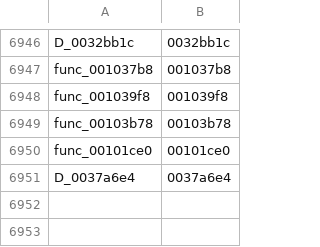
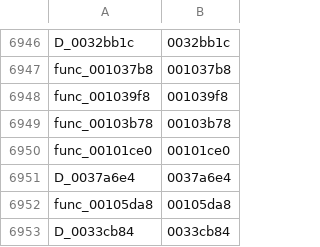
Before and after one commit to GovanifY/kh2, a TSV file: functions.tsv, drawn as a sheet; only a part is shown, gaps mark what is left out; the diff names each change by its address in the sheet, - before the commit and + after, or states it on an @@ line.

```diff
--- a/functions.tsv
+++ b/functions.tsv
+row 6952: func_00105da8 | 00105da8
+row 6953: D_0033cb84 | 0033cb84
```
Also changed, not shown: 1 other file.
